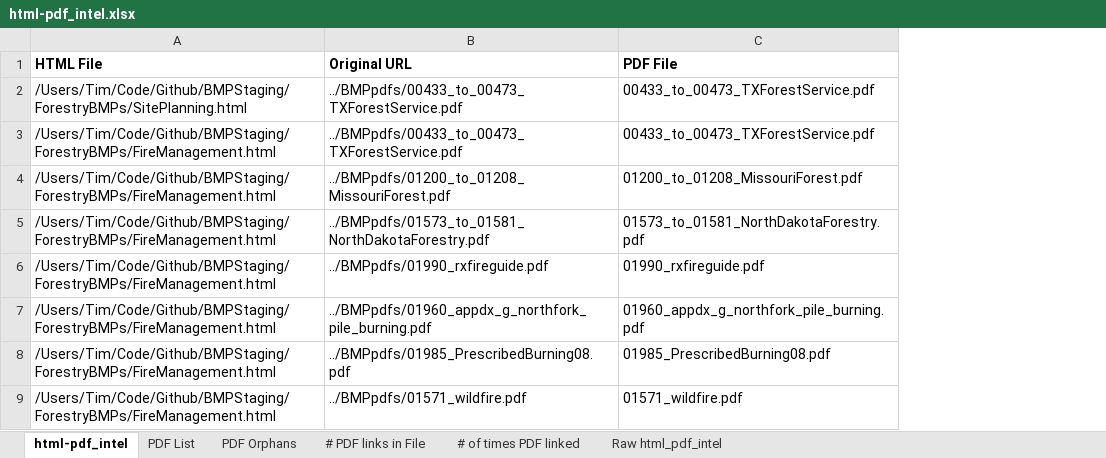
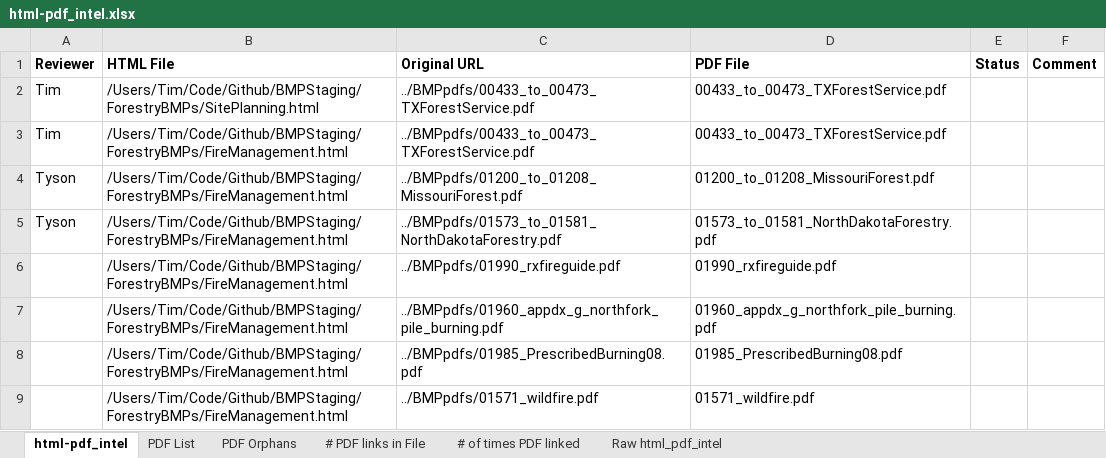
Before and after one commit to tsmcgrath/BMPTest, an Excel workbook: html-pdf_intel.xlsx, sheet html-pdf_intel, drawn as a sheet; only a part is shown; values as stored, in another font and other column widths than the file's, no borders; table styles not drawn; the diff names each change by its address in the sheet, - before the commit and + after, or states it on an @@ line.

```diff
--- a/html-pdf_intel.xlsx (sheet html-pdf_intel)
+++ b/html-pdf_intel.xlsx (sheet html-pdf_intel)
+column A (Reviewer), rows 2-5: Tim | Tim | Tyson | Tyson
+column E (Status), empty
+column F (Comment), empty
```
Also changed, not shown: formulas that keep their value, 4 other files.
